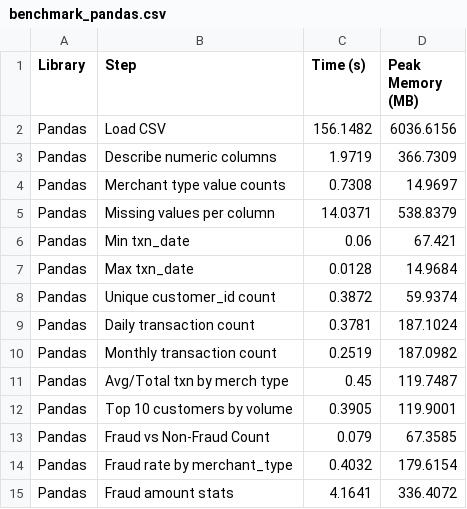
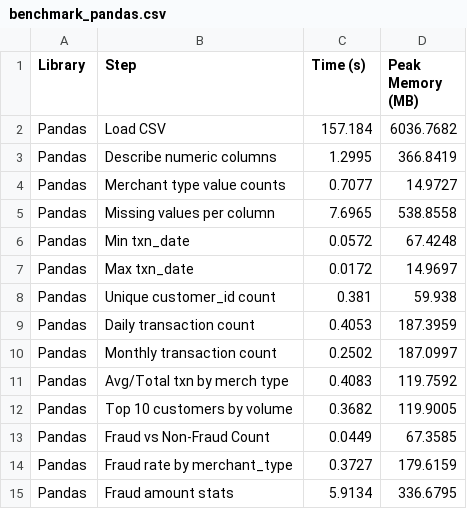
Before and after one commit to adolfomytr/polars_vs_pandas, a CSV file: benchmark_results/benchmark_pandas.csv, drawn as a sheet.

Commit message:
new version of benchmark_results 14.07.2025 13:46Â

```diff
--- a/benchmark_results/benchmark_pandas.csv
+++ b/benchmark_results/benchmark_pandas.csv
@@ -1,15 +1,15 @@
 Library,Step,Time (s),Peak Memory (MB)
-Pandas,Load CSV,156.1482,6036.6156
-Pandas,Describe numeric columns,1.9719,366.7309
-Pandas,Merchant type value counts,0.7308,14.9697
-Pandas,Missing values per column,14.0371,538.8379
-Pandas,Min txn_date,0.06,67.421
-Pandas,Max txn_date,0.0128,14.9684
-Pandas,Unique customer_id count,0.3872,59.9374
-Pandas,Daily transaction count,0.3781,187.1024
-Pandas,Monthly transaction count,0.2519,187.0982
-Pandas,Avg/Total txn by merch type,0.45,119.7487
-Pandas,Top 10 customers by volume,0.3905,119.9001
-Pandas,Fraud vs Non-Fraud Count,0.079,67.3585
-Pandas,Fraud rate by merchant_type,0.4032,179.6154
-Pandas,Fraud amount stats,4.1641,336.4072
+Pandas,Load CSV,157.184,6036.7682
+Pandas,Describe numeric columns,1.2995,366.8419
+Pandas,Merchant type value counts,0.7077,14.9727
+Pandas,Missing values per column,7.6965,538.8558
+Pandas,Min txn_date,0.0572,67.4248
+Pandas,Max txn_date,0.0172,14.9697
+Pandas,Unique customer_id count,0.381,59.938
+Pandas,Daily transaction count,0.4053,187.3959
+Pandas,Monthly transaction count,0.2502,187.0997
+Pandas,Avg/Total txn by merch type,0.4083,119.7592
+Pandas,Top 10 customers by volume,0.3682,119.9005
+Pandas,Fraud vs Non-Fraud Count,0.0449,67.3585
+Pandas,Fraud rate by merchant_type,0.3727,179.6159
+Pandas,Fraud amount stats,5.9134,336.6795
```
Also changed, not shown: benchmark_results/benchmark_polars_eager.csv, benchmark_results/benchmark_polars_lazy.csv.
